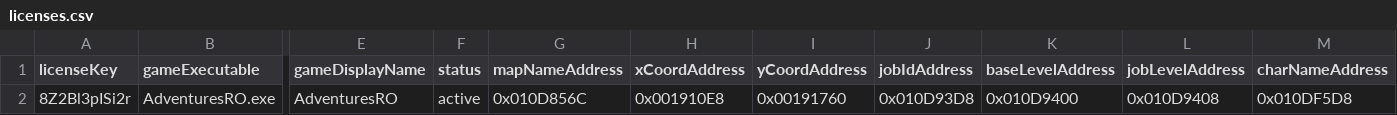
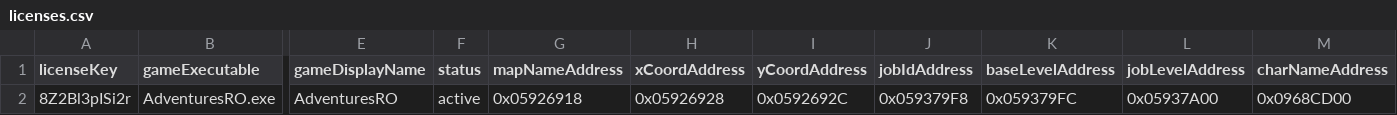
Before and after one commit to AdventuresRO/RODiscordRPC, a CSV file: licenses.csv, drawn as a sheet; only a part is shown, gaps mark what is left out; the diff names each change by its address in the sheet, - before the commit and + after, or states it on an @@ line.

Commit message:
Update licenses.csv

```diff
--- a/licenses.csv
+++ b/licenses.csv
-G2 (mapNameAddress): 0x010D856C
+G2 (mapNameAddress): 0x05926918
-H2 (xCoordAddress): 0x001910E8
+H2 (xCoordAddress): 0x05926928
-I2 (yCoordAddress): 0x00191760
+I2 (yCoordAddress): 0x0592692C
-J2 (jobIdAddress): 0x010D93D8
+J2 (jobIdAddress): 0x059379F8
-K2 (baseLevelAddress): 0x010D9400
+K2 (baseLevelAddress): 0x059379FC
-L2 (jobLevelAddress): 0x010D9408
+L2 (jobLevelAddress): 0x05937A00
-M2 (charNameAddress): 0x010DF5D8
+M2 (charNameAddress): 0x0968CD00
```
